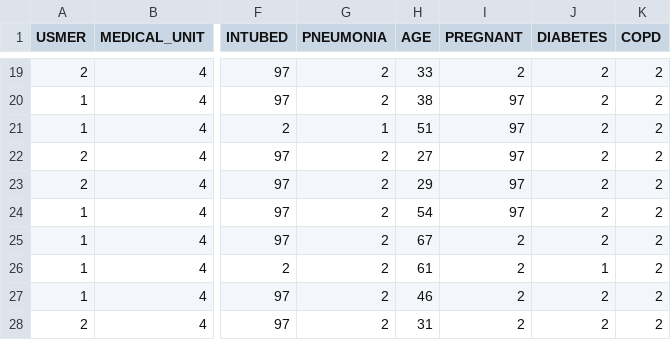
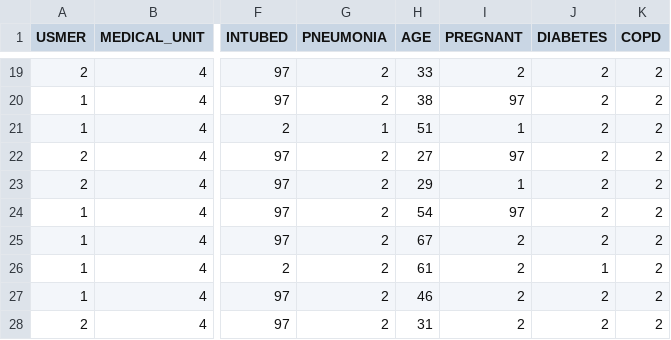
Before and after one commit to MosesWongCQ/WQD7005-FinalExamDataset-MosesWongS2134986, a CSV file: Covid Data 100.csv, drawn as a sheet; only a part is shown, gaps mark what is left out; the diff names each change by its address in the sheet, - before the commit and + after, or states it on an @@ line.

Commit message:
Add files via upload

```diff
--- a/Covid Data 100.csv
+++ b/Covid Data 100.csv
-I21 (PREGNANT): 97
+I21 (PREGNANT): 1
-I23 (PREGNANT): 97
+I23 (PREGNANT): 1
```
